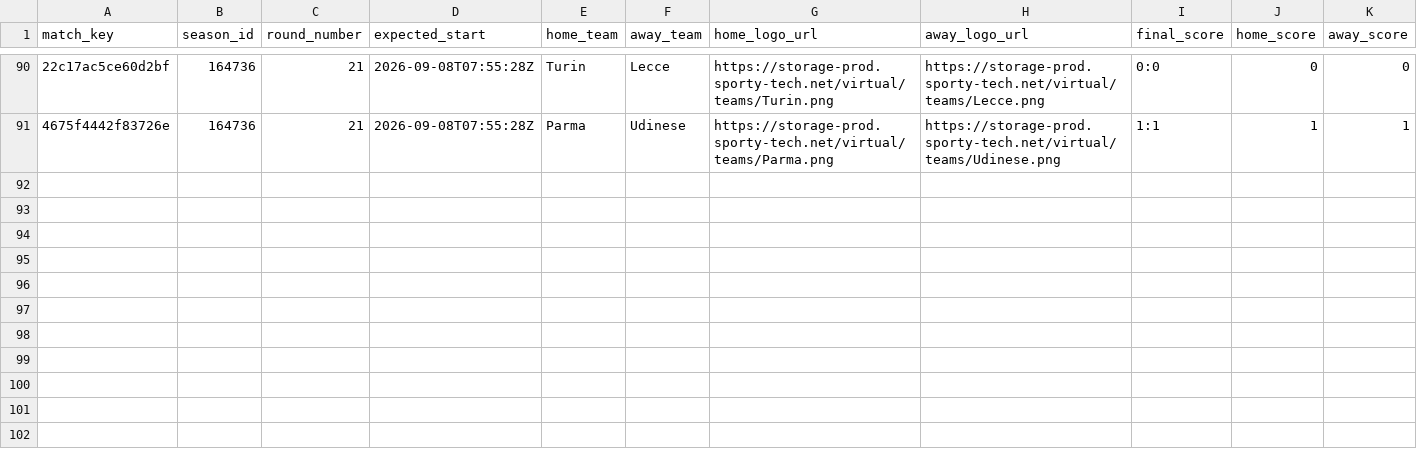
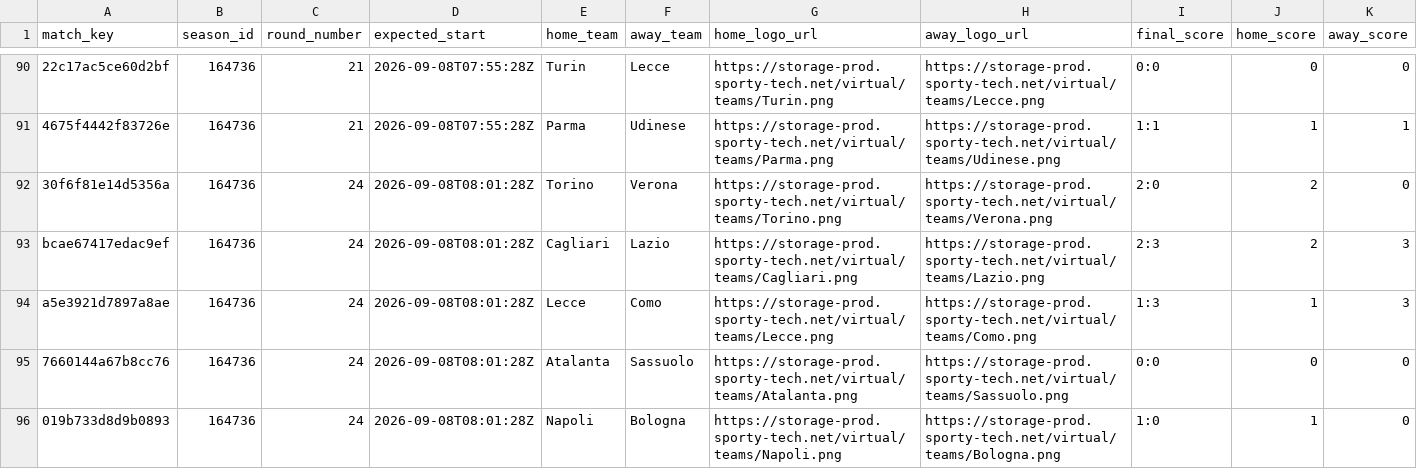
Before and after one commit to michaeldiary77-sys/virtual-leagues-collector, a CSV file: data/8036_italian-league/matches.csv, drawn as a sheet; only a part is shown, gaps mark what is left out; rows hold the shown columns only; the diff covers the shown part only; the diff names each change by its address in the sheet, - before the commit and + after, or states it on an @@ line.

```diff
--- a/data/8036_italian-league/matches.csv
+++ b/data/8036_italian-league/matches.csv
+row 92: 30f6f81e14d5356a | 164736 | 24 | 2026-09-08T08:01:28Z | Torino | Verona | https://storage-prod.sporty-tech.net/virtual/teams/Torino.png | https://storage-prod.sporty-tech.net/virtual/teams/Verona.png | 2:0 | 2 | 0
+row 93: bcae67417edac9ef | 164736 | 24 | 2026-09-08T08:01:28Z | Cagliari | Lazio | https://storage-prod.sporty-tech.net/virtual/teams/Cagliari.png | https://storage-prod.sporty-tech.net/virtual/teams/Lazio.png | 2:3 | 2 | 3
+row 94: a5e3921d7897a8ae | 164736 | 24 | 2026-09-08T08:01:28Z | Lecce | Como | https://storage-prod.sporty-tech.net/virtual/teams/Lecce.png | https://storage-prod.sporty-tech.net/virtual/teams/Como.png | 1:3 | 1 | 3
+row 95: 7660144a67b8cc76 | 164736 | 24 | 2026-09-08T08:01:28Z | Atalanta | Sassuolo | https://storage-prod.sporty-tech.net/virtual/teams/Atalanta.png | https://storage-prod.sporty-tech.net/virtual/teams/Sassuolo.png | 0:0 | 0 | 0
+row 96: 019b733d8d9b0893 | 164736 | 24 | 2026-09-08T08:01:28Z | Napoli | Bologna | https://storage-prod.sporty-tech.net/virtual/teams/Napoli.png | https://storage-prod.sporty-tech.net/virtual/teams/Bologna.png | 1:0 | 1 | 0
```
Also changed, not shown: 5 added rows elsewhere in this file, data/8035_english-league/matches.csv, data/8037_spanish-league/matches.csv, 42 other files.
